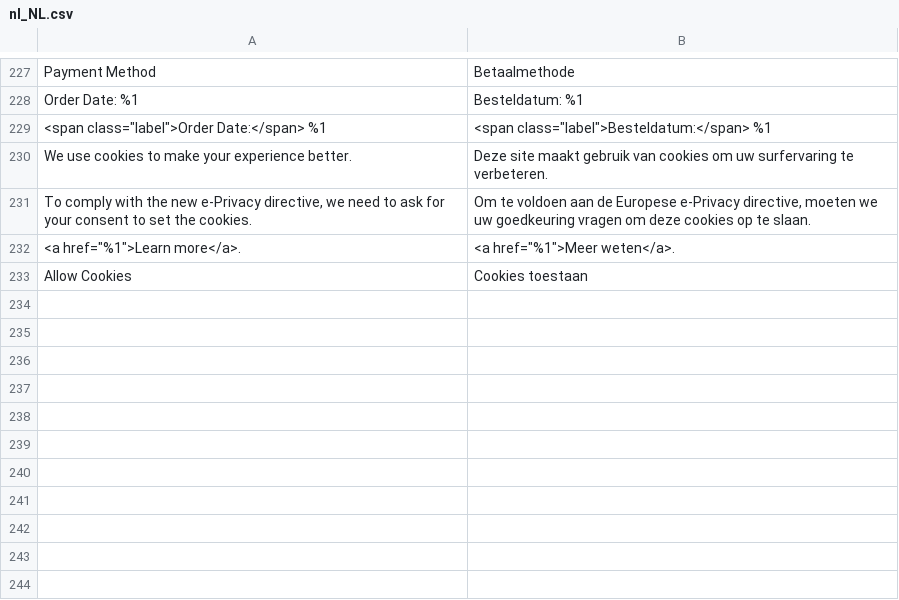
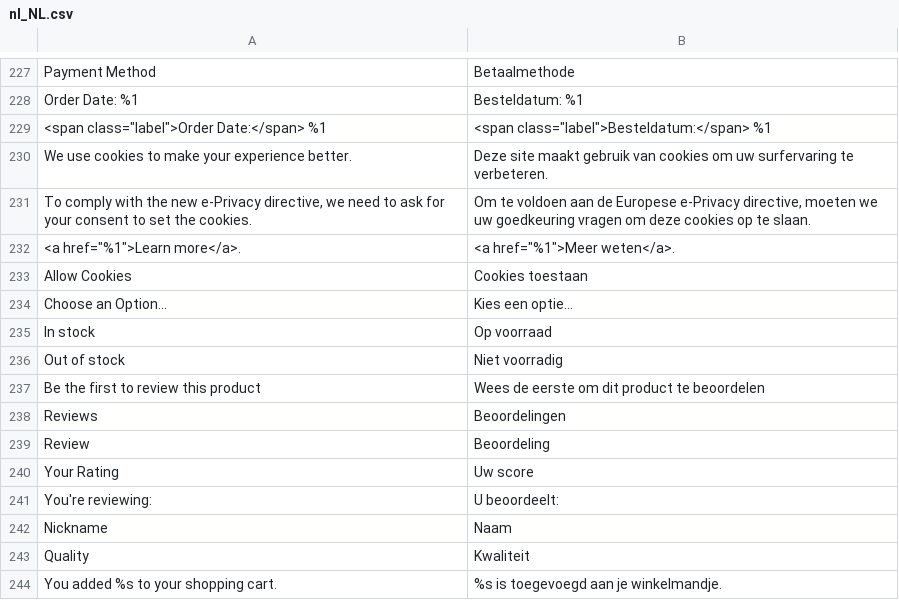
Before and after one commit to Quinten/supernapietheme, a CSV file: i18n/nl_NL.csv, drawn as a sheet; only a part is shown, gaps mark what is left out.

Commit message:
Added a coupe of translations for the PDP and reviews

```diff
--- a/i18n/nl_NL.csv
+++ b/i18n/nl_NL.csv
@@ -233 +233,12 @@
 "Allow Cookies","Cookies toestaan"
+"Choose an Option...","Kies een optie..."
+"In stock","Op voorraad"
+"Out of stock","Niet voorradig"
+"Be the first to review this product","Wees de eerste om dit product te beoordelen"
+"Reviews","Beoordelingen"
+"Review","Beoordeling"
+"Your Rating","Uw score"
+"You're reviewing:","U beoordeelt:"
+"Nickname","Naam"
+"Quality","Kwaliteit"
+"You added %s to your shopping cart.","%s is toegevoegd aan je winkelmandje."
```
